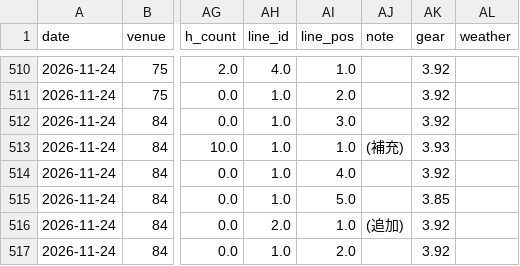
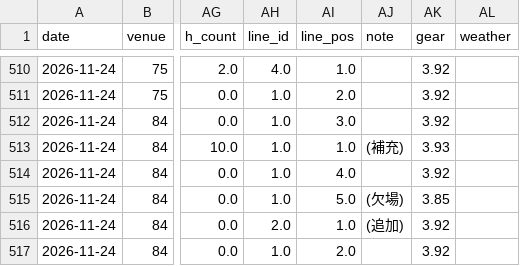
Before and after one commit to Masa-Forest/Keirin, a CSV file: data/daily/20261124.csv, drawn as a sheet; only a part is shown, gaps mark what is left out; the diff names each change by its address in the sheet, - before the commit and + after, or states it on an @@ line.

```diff
--- a/data/daily/20261124.csv
+++ b/data/daily/20261124.csv
-AJ515 (note): (empty)
+AJ515 (note): (欠場)
```
